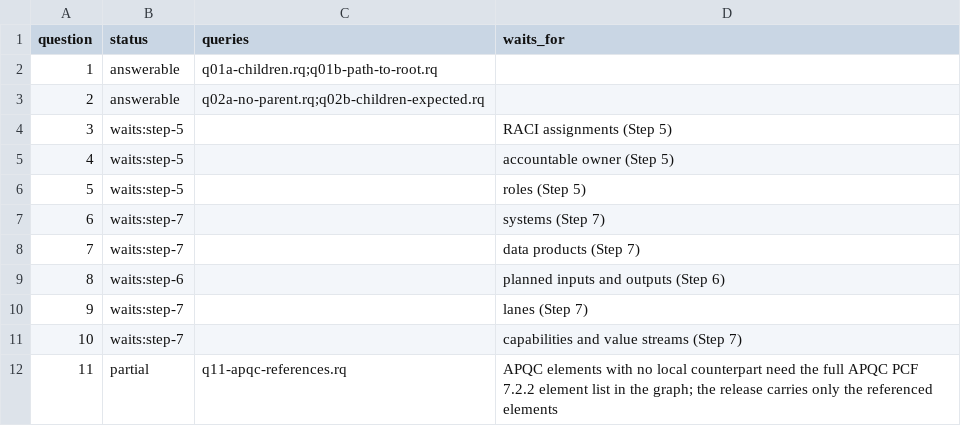
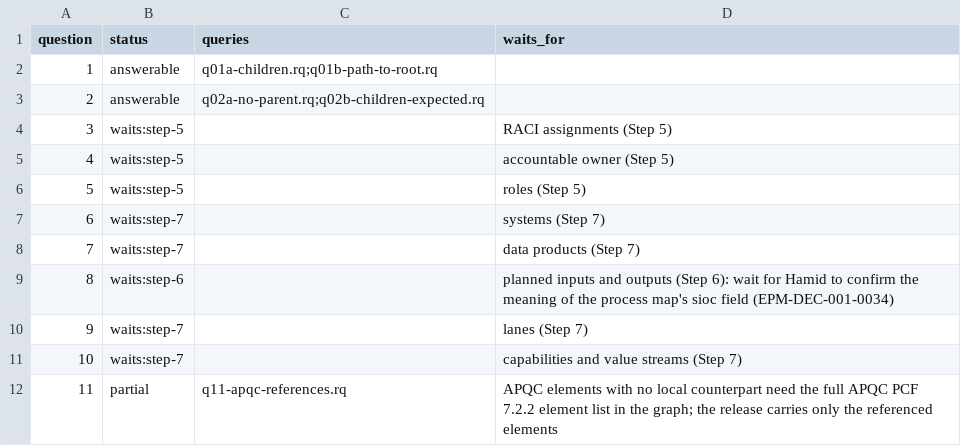
Before and after one commit to aadehamid/enterprise-performance-model, a CSV file: business_architecture/ontology/regression/expected.csv, drawn as a sheet; only a part is shown.

```diff
--- a/business_architecture/ontology/regression/expected.csv
+++ b/business_architecture/ontology/regression/expected.csv
@@ -8,3 +8,3 @@ question,status,queries,waits_for
 7,waits:step-7,,data products (Step 7)
-8,waits:step-6,,planned inputs and outputs (Step 6)
+8,waits:step-6,,planned inputs and outputs (Step 6): wait for Hamid to confirm the meaning of the process map's sioc field (EPM-DEC-001-0034)
 9,waits:step-7,,lanes (Step 7)
```
Also changed, not shown: 9 other files.
